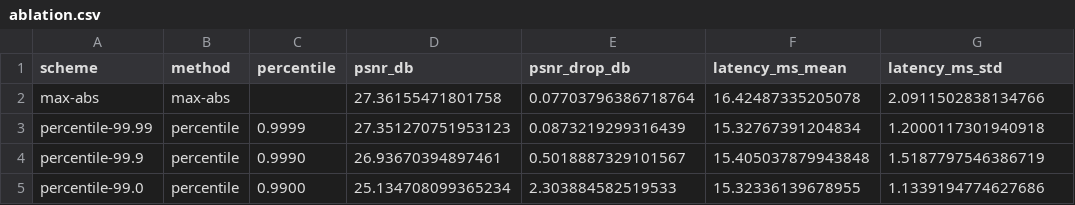
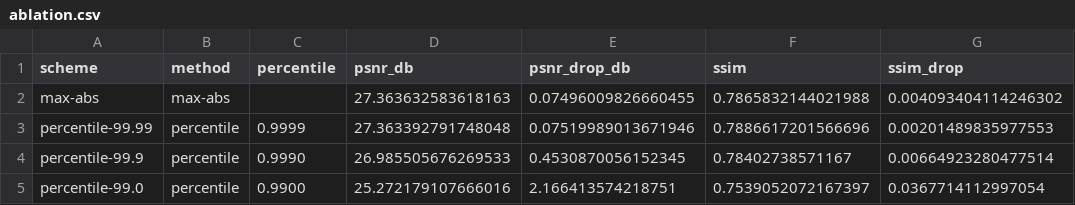
Before and after one commit to AlanTseng1018/realsr-edge, a CSV file: results/quantization/calibration_ablation/ablation.csv, drawn as a sheet.

```diff
--- a/results/quantization/calibration_ablation/ablation.csv
+++ b/results/quantization/calibration_ablation/ablation.csv
@@ -1,5 +1,5 @@
-scheme,method,percentile,psnr_db,psnr_drop_db,latency_ms_mean,latency_ms_std
-max-abs,max-abs,,27.36155471801758,0.07703796386718764,16.42487335205078,2.0911502838134766
-percentile-99.99,percentile,0.9999,27.351270751953123,0.0873219299316439,15.32767391204834,1.2000117301940918
-percentile-99.9,percentile,0.9990,26.93670394897461,0.5018887329101567,15.405037879943848,1.5187797546386719
-percentile-99.0,percentile,0.9900,25.134708099365234,2.303884582519533,15.32336139678955,1.1339194774627686
+scheme,method,percentile,psnr_db,psnr_drop_db,ssim,ssim_drop
+max-abs,max-abs,,27.363632583618163,0.07496009826660455,0.7865832144021988,0.004093404114246302
+percentile-99.99,percentile,0.9999,27.363392791748048,0.07519989013671946,0.7886617201566696,0.00201489835977553
+percentile-99.9,percentile,0.9990,26.985505676269533,0.4530870056152345,0.78402738571167,0.00664923280477514
+percentile-99.0,percentile,0.9900,25.272179107666016,2.166413574218751,0.7539052072167397,0.0367714112997054
```
Also changed, not shown: results/mixed_precision/edsr_200ep/mixed_precision_sweep.csv, results/quantization/200ep_with_report/sensitivity.csv, 52 other files.
